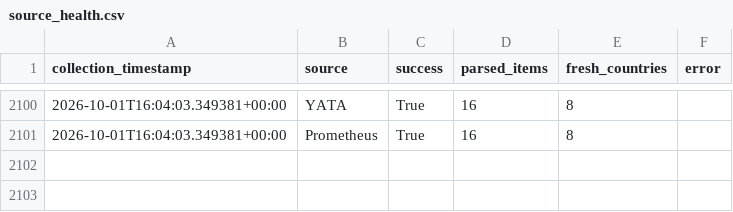
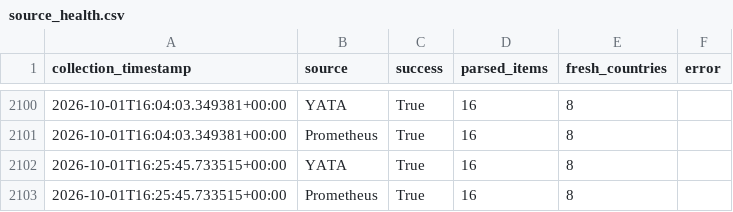
Before and after one commit to hansrsrian/Hans-data-collector, a CSV file: data/source_health.csv, drawn as a sheet; only a part is shown, gaps mark what is left out.

```diff
--- a/data/source_health.csv
+++ b/data/source_health.csv
@@ -2101 +2101,3 @@ collection_timestamp,source,success,parsed_items,fresh_countries,error
 2026-10-01T16:04:03.349381+00:00,Prometheus,True,16,8,
+2026-10-01T16:25:45.733515+00:00,YATA,True,16,8,
+2026-10-01T16:25:45.733515+00:00,Prometheus,True,16,8,
```
Also changed, not shown: data/transitions.csv, 4 other files.
